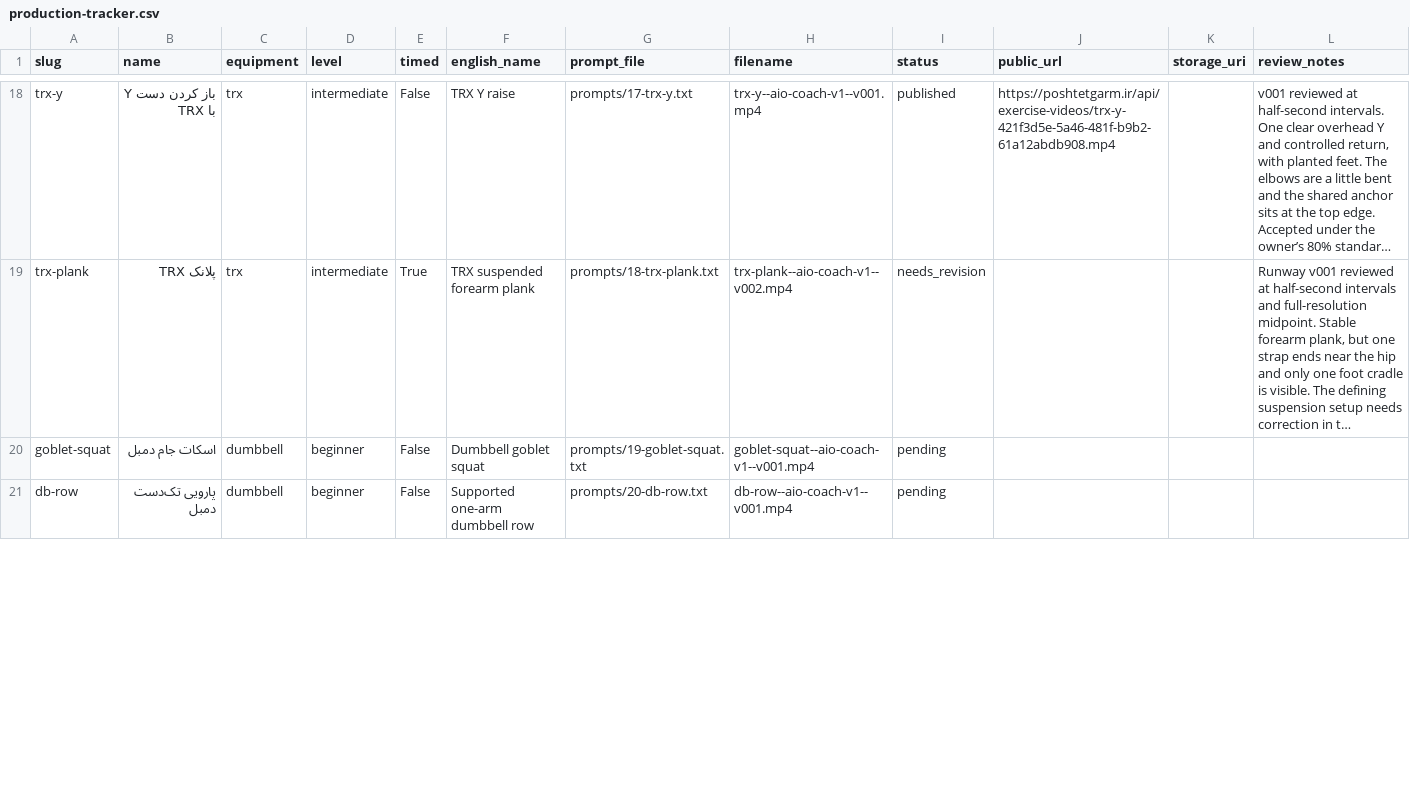
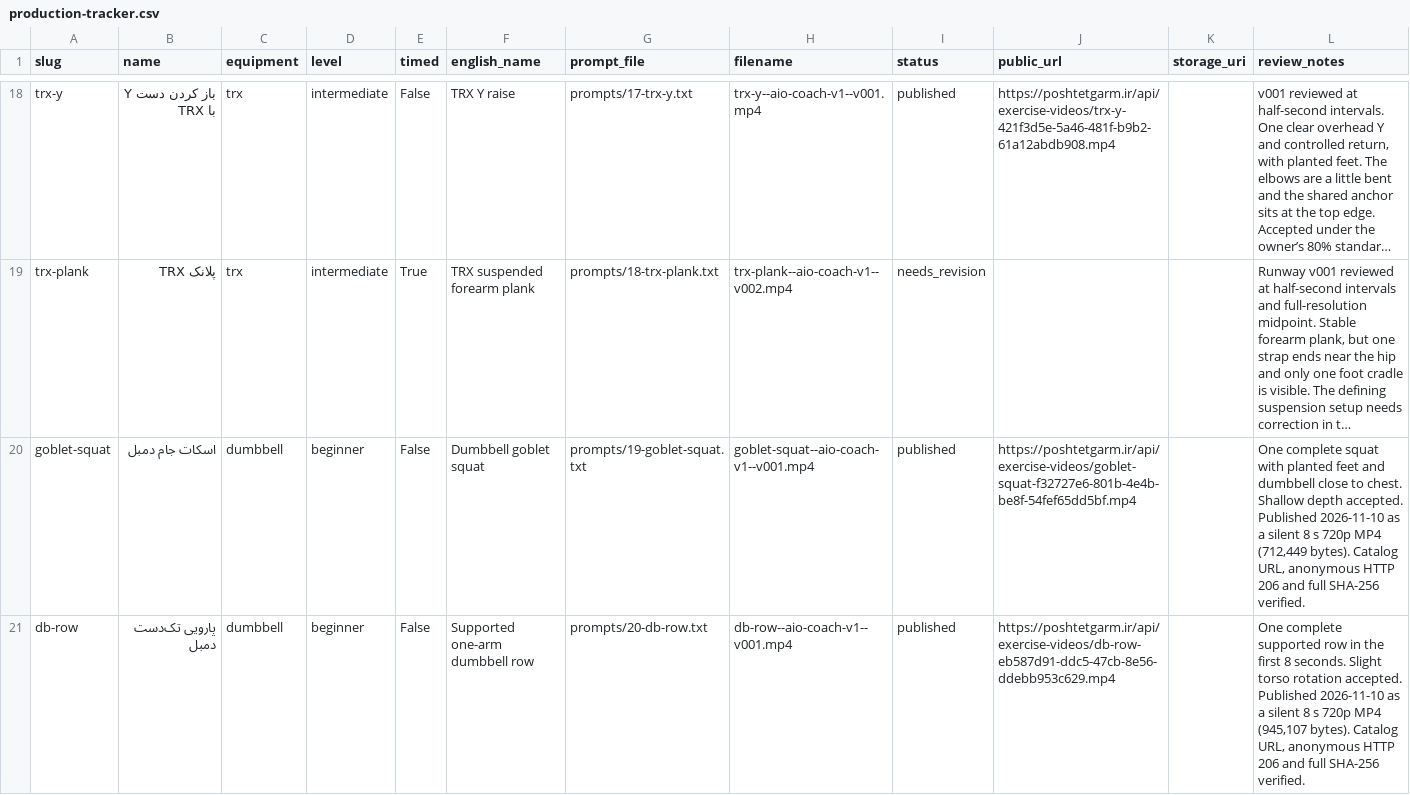
Before and after one commit to mojtabanpe/all_in_one, a CSV file: docs/exercise-video-kit/production-tracker.csv, drawn as a sheet; only a part is shown, gaps mark what is left out; long unchanged cells end in …; the diff covers the shown part only; the diff names each change by its address in the sheet, - before the commit and + after, or states it on an @@ line.

Commit message:
docs(health): record four published dumbbell videos

```diff
--- a/docs/exercise-video-kit/production-tracker.csv
+++ b/docs/exercise-video-kit/production-tracker.csv
-I20:I21 (status): pending
+I20:I21 (status): published
-J20 (public_url): (empty)
+J20 (public_url): https://poshtetgarm.ir/api/exercise-videos/goblet-squat-f32727e6-801b-4e4b-be8f-54fef65dd5bf.mp4
-L20 (review_notes): (empty)
+L20 (review_notes): One complete squat with planted feet and dumbbell close to chest. Shallow depth accepted. Published 2026-11-10 as a silent 8 s 720p MP4 (712,449 bytes). Catalog URL, anonymous HTTP 206 and full SHA-256 verified.
-J21 (public_url): (empty)
+J21 (public_url): https://poshtetgarm.ir/api/exercise-videos/db-row-eb587d91-ddc5-47cb-8e56-ddebb953c629.mp4
-L21 (review_notes): (empty)
+L21 (review_notes): One complete supported row in the first 8 seconds. Slight torso rotation accepted. Published 2026-11-10 as a silent 8 s 720p MP4 (945,107 bytes). Catalog URL, anonymous HTTP 206 and full SHA-256 verified.
```
Also changed, not shown: 7 edited cells elsewhere in this file, 2 other files.
